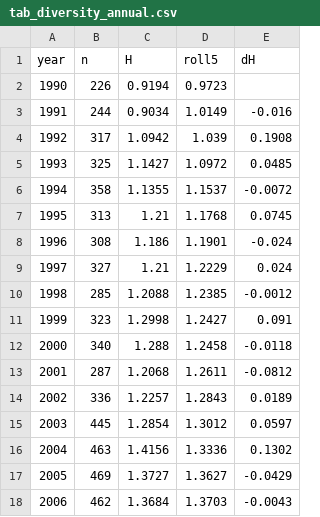
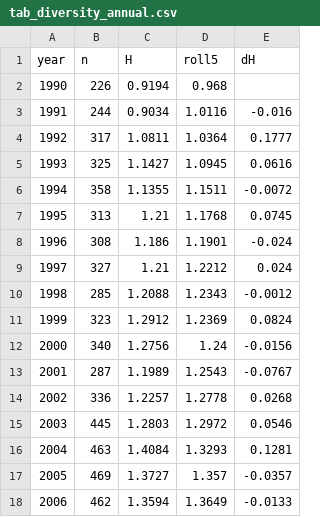
Before and after one commit to debianalt/monoculture, a CSV file: tables/tab_diversity_annual.csv, drawn as a sheet; only a part is shown; the diff covers the shown part only.

```diff
--- a/tables/tab_diversity_annual.csv
+++ b/tables/tab_diversity_annual.csv
@@ -1,18 +1,18 @@
 year,n,H,roll5,dH
-1990,226,0.9194,0.9723,
-1991,244,0.9034,1.0149,-0.016
-1992,317,1.0942,1.039,0.1908
-1993,325,1.1427,1.0972,0.0485
-1994,358,1.1355,1.1537,-0.0072
+1990,226,0.9194,0.968,
+1991,244,0.9034,1.0116,-0.016
+1992,317,1.0811,1.0364,0.1777
+1993,325,1.1427,1.0945,0.0616
+1994,358,1.1355,1.1511,-0.0072
 1995,313,1.21,1.1768,0.0745
 1996,308,1.186,1.1901,-0.024
-1997,327,1.21,1.2229,0.024
-1998,285,1.2088,1.2385,-0.0012
-1999,323,1.2998,1.2427,0.091
-2000,340,1.288,1.2458,-0.0118
-2001,287,1.2068,1.2611,-0.0812
-2002,336,1.2257,1.2843,0.0189
-2003,445,1.2854,1.3012,0.0597
-2004,463,1.4156,1.3336,0.1302
-2005,469,1.3727,1.3627,-0.0429
-2006,462,1.3684,1.3703,-0.0043
+1997,327,1.21,1.2212,0.024
+1998,285,1.2088,1.2343,-0.0012
+1999,323,1.2912,1.2369,0.0824
+2000,340,1.2756,1.24,-0.0156
+2001,287,1.1989,1.2543,-0.0767
+2002,336,1.2257,1.2778,0.0268
+2003,445,1.2803,1.2972,0.0546
+2004,463,1.4084,1.3293,0.1281
+2005,469,1.3727,1.357,-0.0357
+2006,462,1.3594,1.3649,-0.0133
```
Also changed, not shown: 46 edited cells elsewhere in this file, tables/tab_composition_era.csv, tables/tab_diversity_era.csv, 12 other files.
